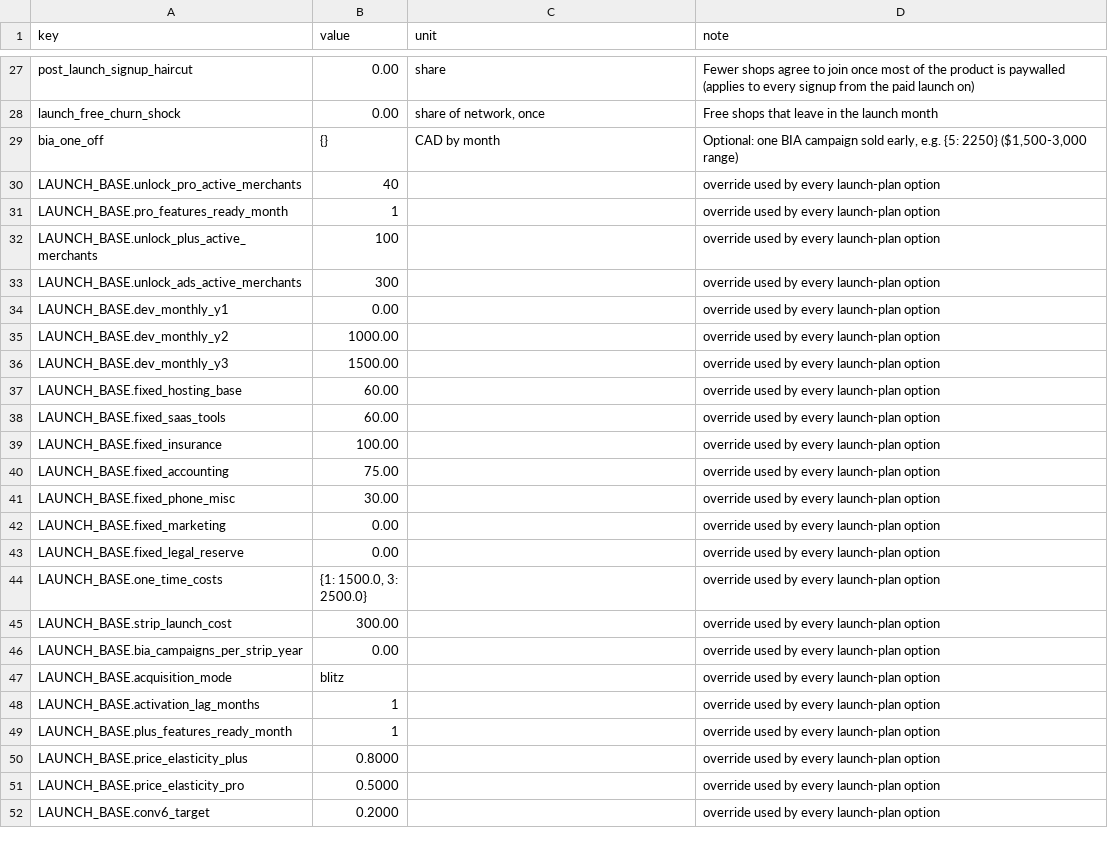
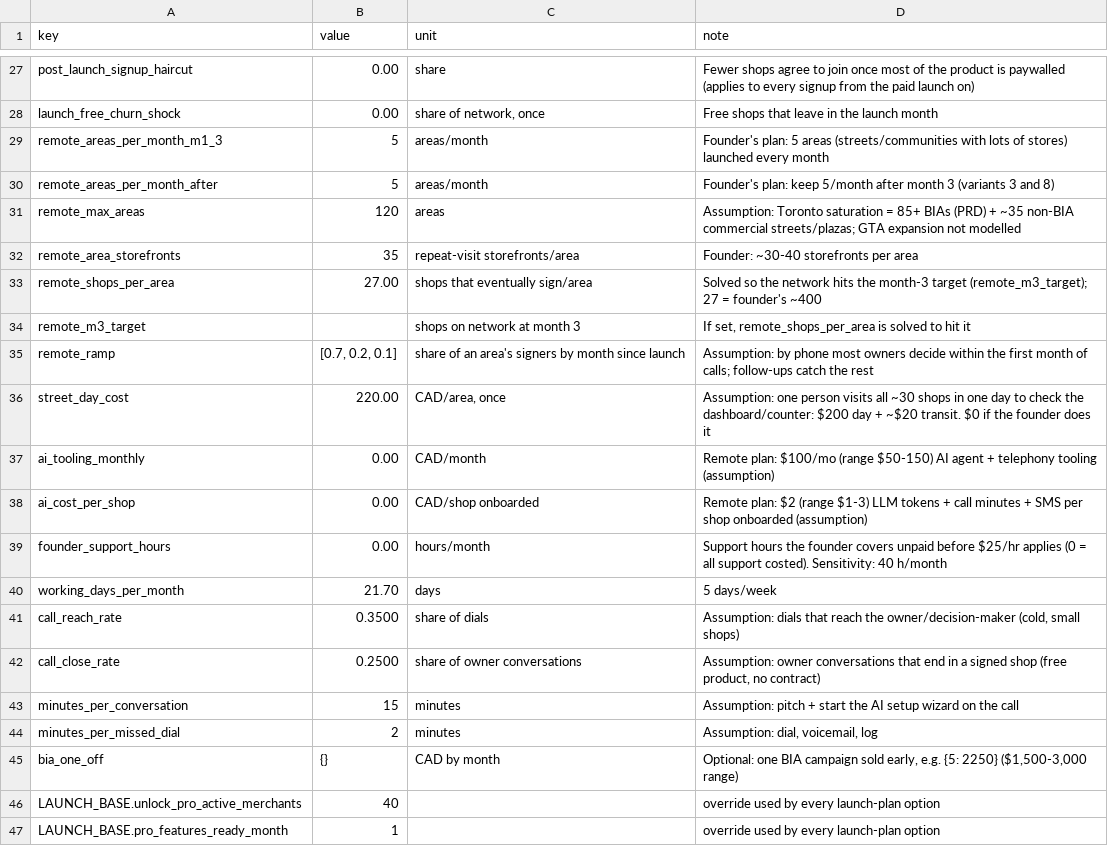
Before and after one commit to theprincesajjad/set-it-up-ai, a CSV file: docs/finance/model/output/launch_assumptions.csv, drawn as a sheet; only a part is shown, gaps mark what is left out; the shorter side is filled out with more unchanged rows; the diff names each change by its address in the sheet, - before the commit and + after, or states it on an @@ line.

```diff
--- a/docs/finance/model/output/launch_assumptions.csv
+++ b/docs/finance/model/output/launch_assumptions.csv
+row 29: remote_areas_per_month_m1_3 | 5 | areas/month | Founder's plan: 5 areas (streets/communities with lots of stores) launched every month
+row 30: remote_areas_per_month_after | 5 | areas/month | Founder's plan: keep 5/month after month 3 (variants 3 and 8)
+row 31: remote_max_areas | 120 | areas | Assumption: Toronto saturation = 85+ BIAs (PRD) + ~35 non-BIA commercial streets/plazas; GTA expansion not modelled
+row 32: remote_area_storefronts | 35 | repeat-visit storefronts/area | Founder: ~30-40 storefronts per area
+row 33: remote_shops_per_area | 27.00 | shops that eventually sign/area | Solved so the network hits the month-3 target (remote_m3_target); 27 = founder's ~400
+row 34: remote_m3_target |  | shops on network at month 3 | If set, remote_shops_per_area is solved to hit it
+row 35: remote_ramp | [0.7, 0.2, 0.1] | share of an area's signers by month since launch | Assumption: by phone most owners decide within the first month of calls; follow-ups catch the rest
+row 36: street_day_cost | 220.00 | CAD/area, once | Assumption: one person visits all ~30 shops in one day to check the dashboard/counter: $200 day + ~$20 transit. $0 if the founder does it
+row 37: ai_tooling_monthly | 0.00 | CAD/month | Remote plan: $100/mo (range $50-150) AI agent + telephony tooling (assumption)
+row 38: ai_cost_per_shop | 0.00 | CAD/shop onboarded | Remote plan: $2 (range $1-3) LLM tokens + call minutes + SMS per shop onboarded (assumption)
+row 39: founder_support_hours | 0.00 | hours/month | Support hours the founder covers unpaid before $25/hr applies (0 = all support costed). Sensitivity: 40 h/month
+row 40: working_days_per_month | 21.70 | days | 5 days/week
+row 41: call_reach_rate | 0.3500 | share of dials | Assumption: dials that reach the owner/decision-maker (cold, small shops)
+row 42: call_close_rate | 0.2500 | share of owner conversations | Assumption: owner conversations that end in a signed shop (free product, no contract)
+row 43: minutes_per_conversation | 15 | minutes | Assumption: pitch + start the AI setup wizard on the call
+row 44: minutes_per_missed_dial | 2 | minutes | Assumption: dial, voicemail, log
```
Also changed, not shown: 13 other files.
